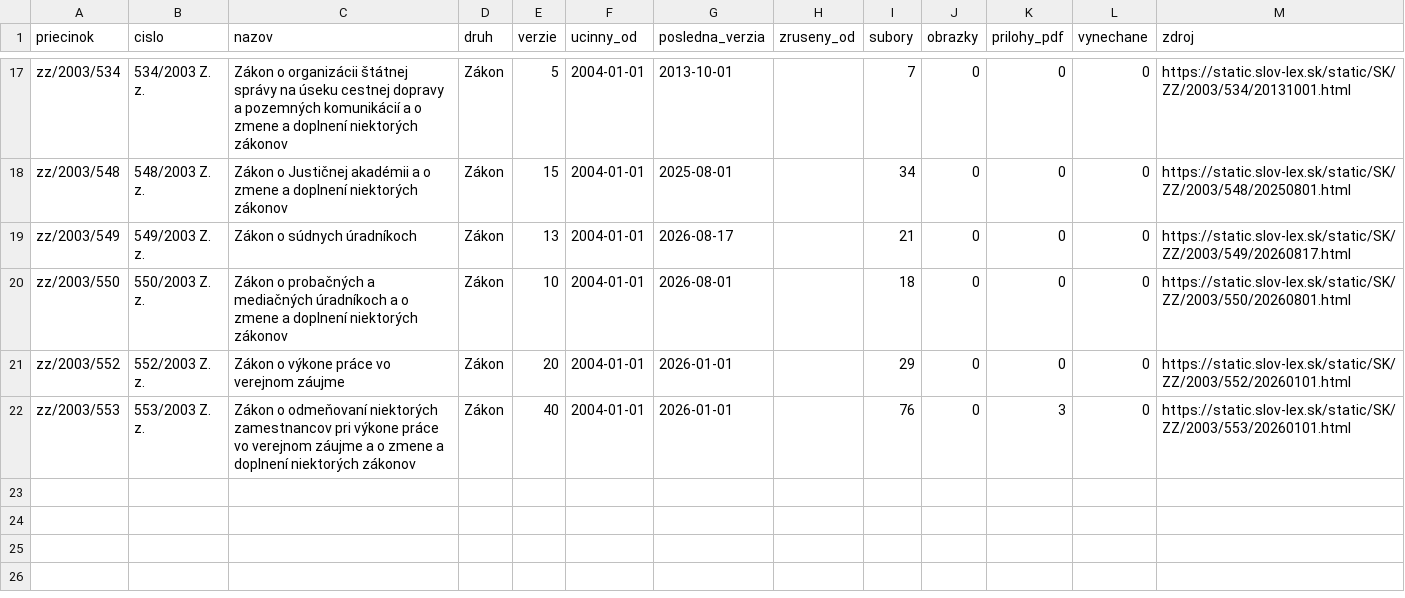
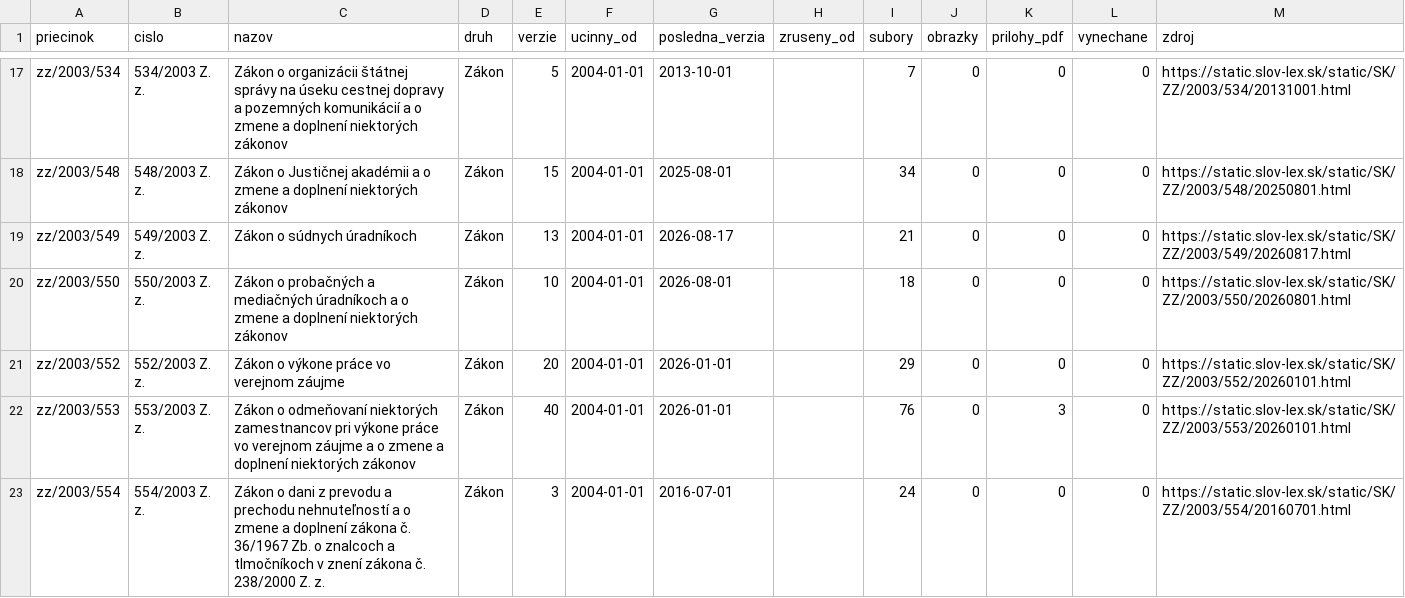
Before and after one commit to lexifina/slovakia-law, a CSV file: data/historia/2003.csv, drawn as a sheet; only a part is shown, gaps mark what is left out; the diff names each change by its address in the sheet, - before the commit and + after, or states it on an @@ line.

Commit message:
História predpisov: ďalšie časové verzie 1 účinných predpisov (3 commitov)
Appended the other dated versions of 1 acts held since 2026-11-02 as their current version
(3 commits), data retrieved 2026-11-16: for each act every version Slov-Lex keeps, oldest first,
so its last commit is its newest text. These commits come after the version held before; each carries
the day it took effect (In-force), and readers take the newest commit whose In-force is on or before
the day asked (tools/ku_dnu.py does). Versions before the held one say so in a Backfill: trailer.
data/historia/<year>.csv lists the acts.

In-force: 2016-07-01
Kind: documentation

```diff
--- a/data/historia/2003.csv
+++ b/data/historia/2003.csv
+row 23: zz/2003/554 | 554/2003 Z. z. | Zákon o dani z prevodu a prechodu nehnuteľností a o zmene a doplnení zákona č. 36/1967 Zb. o znalcoch a tlmočníkoch v znení zákona č. 238/2000 Z. z. | Zákon | 3 | 2004-01-01 | 2016-07-01 |  | 24 | 0 | 0 | 0 | https://static.slov-lex.sk/static/SK/ZZ/2003/554/20160701.html
```
